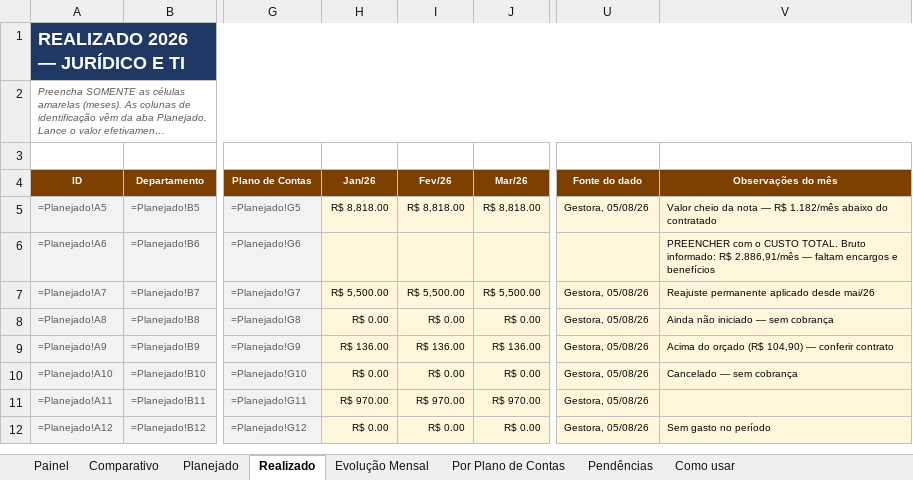
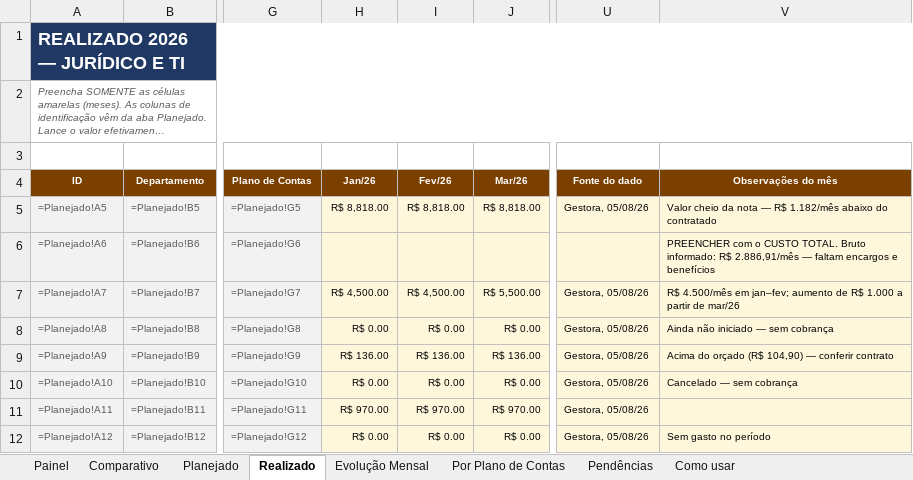
Before and after one commit to criscrabelo/Comit-, an Excel workbook: orcamento/Orcamento_Planejado_x_Realizado_2026.xlsx, sheet Realizado, drawn as a sheet; only a part is shown, gaps mark what is left out; long unchanged cells end in …; values as stored, in another font and other column widths than the file's, no borders; formulas without a stored value are shown as written; the diff names each change by its address in the sheet, - before the commit and + after, or states it on an @@ line.

```diff
--- a/orcamento/Orcamento_Planejado_x_Realizado_2026.xlsx (sheet Realizado)
+++ b/orcamento/Orcamento_Planejado_x_Realizado_2026.xlsx (sheet Realizado)
-H7 (Jan/26): R$ 5,500.00
+H7 (Jan/26): R$ 4,500.00
-I7 (Fev/26): R$ 5,500.00
+I7 (Fev/26): R$ 4,500.00
-V7 (Observações do mês): Reajuste permanente aplicado desde mai/26
+V7 (Observações do mês): R$ 4.500/mês em jan–fev; aumento de R$ 1.000 a partir de mar/26
```
Also changed, not shown: sheet Pendências, sheet Planejado, orcamento/Orcamento_JURIDICO_2026.xlsx, orcamento/Orcamento_TI_2026.xlsx, 1 other file.
